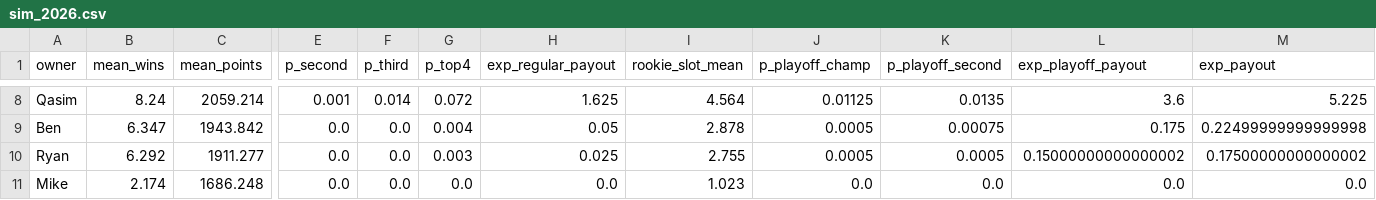
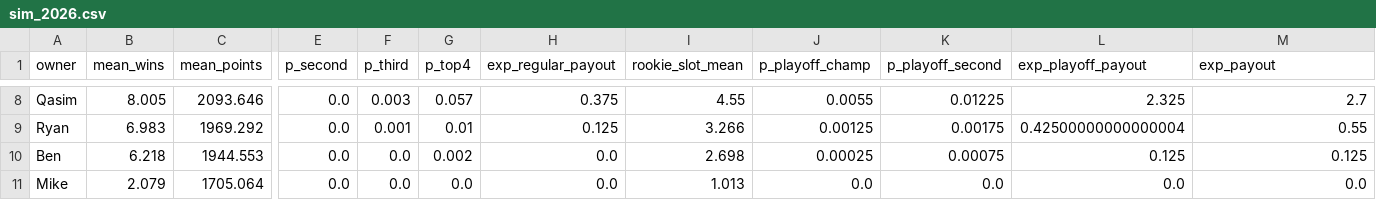
Before and after one commit to jdant19/dynasty-front-office, a CSV file: data/processed/sim_2026.csv, drawn as a sheet; only a part is shown, gaps mark what is left out; removed rows and columns are numbered as before the commit, all else as after; rows hold the shown columns only; the diff covers the shown part only; the diff names each change by its address in the sheet, - before the commit and + after, or states it on an @@ line.

```diff
--- a/data/processed/sim_2026.csv
+++ b/data/processed/sim_2026.csv
-B8 (mean_wins): 8.24
+B8 (mean_wins): 8.005
-C8 (mean_points): 2059.214
+C8 (mean_points): 2093.646
-E8 (p_second): 0.001
+E8 (p_second): 0.0
-F8 (p_third): 0.014
+F8 (p_third): 0.003
-G8 (p_top4): 0.072
+G8 (p_top4): 0.057
-H8 (exp_regular_payout): 1.625
+H8 (exp_regular_payout): 0.375
-I8 (rookie_slot_mean): 4.564
+I8 (rookie_slot_mean): 4.55
-J8 (p_playoff_champ): 0.01125
+J8 (p_playoff_champ): 0.0055
-K8 (p_playoff_second): 0.0135
+K8 (p_playoff_second): 0.01225
-L8 (exp_playoff_payout): 3.6
+L8 (exp_playoff_payout): 2.325
-M8 (exp_payout): 5.225
+M8 (exp_payout): 2.7
+row 9: Ryan | 6.983 | 1969.292 | 0.0 | 0.001 | 0.01 | 0.125 | 3.266 | 0.00125 | 0.00175 | 0.42500000000000004 | 0.55
-B10 (mean_wins): 6.347
+B10 (mean_wins): 6.218
-C10 (mean_points): 1943.842
+C10 (mean_points): 1944.553
-G10 (p_top4): 0.004
+G10 (p_top4): 0.002
-H10 (exp_regular_payout): 0.05
+H10 (exp_regular_payout): 0.0
-I10 (rookie_slot_mean): 2.878
+I10 (rookie_slot_mean): 2.698
-J10 (p_playoff_champ): 0.0005
+J10 (p_playoff_champ): 0.00025
-L10 (exp_playoff_payout): 0.175
+L10 (exp_playoff_payout): 0.125
-M10 (exp_payout): 0.22499999999999998
+M10 (exp_payout): 0.125
-row 10: Ryan | 6.292 | 1911.277 | 0.0 | 0.0 | 0.003 | 0.025 | 2.755 | 0.0005 | 0.0005 | 0.15000000000000002 | 0.17500000000000002
-B11 (mean_wins): 2.174
+B11 (mean_wins): 2.079
-C11 (mean_points): 1686.248
+C11 (mean_points): 1705.064
-I11 (rookie_slot_mean): 1.023
+I11 (rookie_slot_mean): 1.013
```
Also changed, not shown: 70 edited cells elsewhere in this file, data/processed/dial.csv, data/processed/proj_future.csv, 5 other files.
